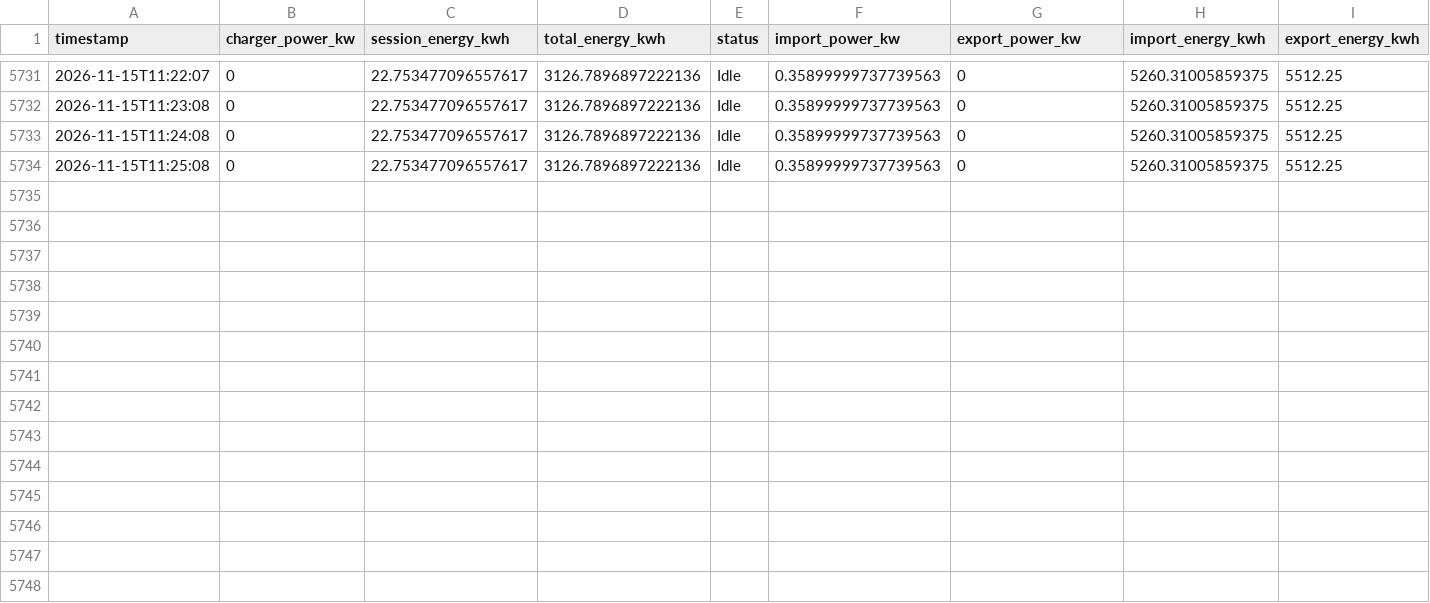
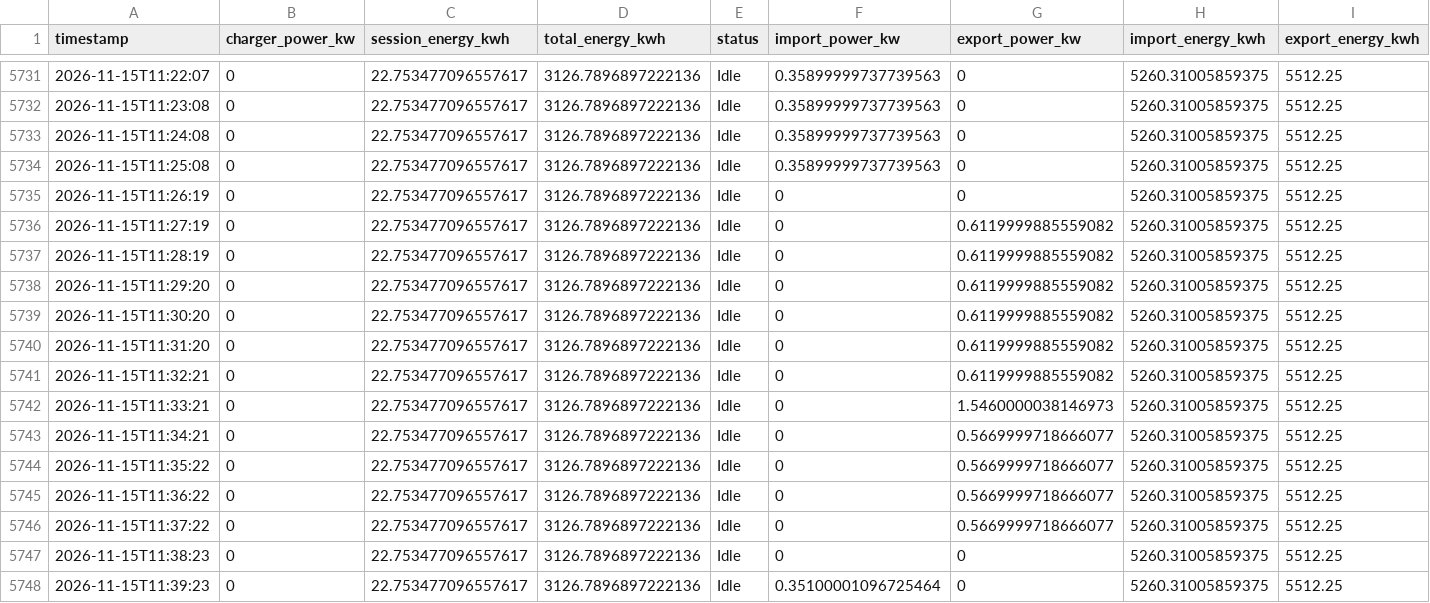
Before and after one commit to graziek9/ease-logger, a CSV file: easee_log.csv, drawn as a sheet; only a part is shown, gaps mark what is left out.

Commit message:
log 2026-11-15T11:40:19Z

```diff
--- a/easee_log.csv
+++ b/easee_log.csv
@@ -5734 +5734,15 @@ timestamp,charger_power_kw,session_energy_kwh,total_energy_kwh,status,import_pow
 2026-11-15T11:25:08,0,22.753477096557617,3126.7896897222136,Idle,0.35899999737739563,0,5260.31005859375,5512.25
+2026-11-15T11:26:19,0,22.753477096557617,3126.7896897222136,Idle,0,0,5260.31005859375,5512.25
+2026-11-15T11:27:19,0,22.753477096557617,3126.7896897222136,Idle,0,0.6119999885559082,5260.31005859375,5512.25
+2026-11-15T11:28:19,0,22.753477096557617,3126.7896897222136,Idle,0,0.6119999885559082,5260.31005859375,5512.25
+2026-11-15T11:29:20,0,22.753477096557617,3126.7896897222136,Idle,0,0.6119999885559082,5260.31005859375,5512.25
+2026-11-15T11:30:20,0,22.753477096557617,3126.7896897222136,Idle,0,0.6119999885559082,5260.31005859375,5512.25
+2026-11-15T11:31:20,0,22.753477096557617,3126.7896897222136,Idle,0,0.6119999885559082,5260.31005859375,5512.25
+2026-11-15T11:32:21,0,22.753477096557617,3126.7896897222136,Idle,0,0.6119999885559082,5260.31005859375,5512.25
+2026-11-15T11:33:21,0,22.753477096557617,3126.7896897222136,Idle,0,1.5460000038146973,5260.31005859375,5512.25
+2026-11-15T11:34:21,0,22.753477096557617,3126.7896897222136,Idle,0,0.5669999718666077,5260.31005859375,5512.25
+2026-11-15T11:35:22,0,22.753477096557617,3126.7896897222136,Idle,0,0.5669999718666077,5260.31005859375,5512.25
+2026-11-15T11:36:22,0,22.753477096557617,3126.7896897222136,Idle,0,0.5669999718666077,5260.31005859375,5512.25
+2026-11-15T11:37:22,0,22.753477096557617,3126.7896897222136,Idle,0,0.5669999718666077,5260.31005859375,5512.25
+2026-11-15T11:38:23,0,22.753477096557617,3126.7896897222136,Idle,0,0,5260.31005859375,5512.25
+2026-11-15T11:39:23,0,22.753477096557617,3126.7896897222136,Idle,0.35100001096725464,0,5260.31005859375,5512.25
```
